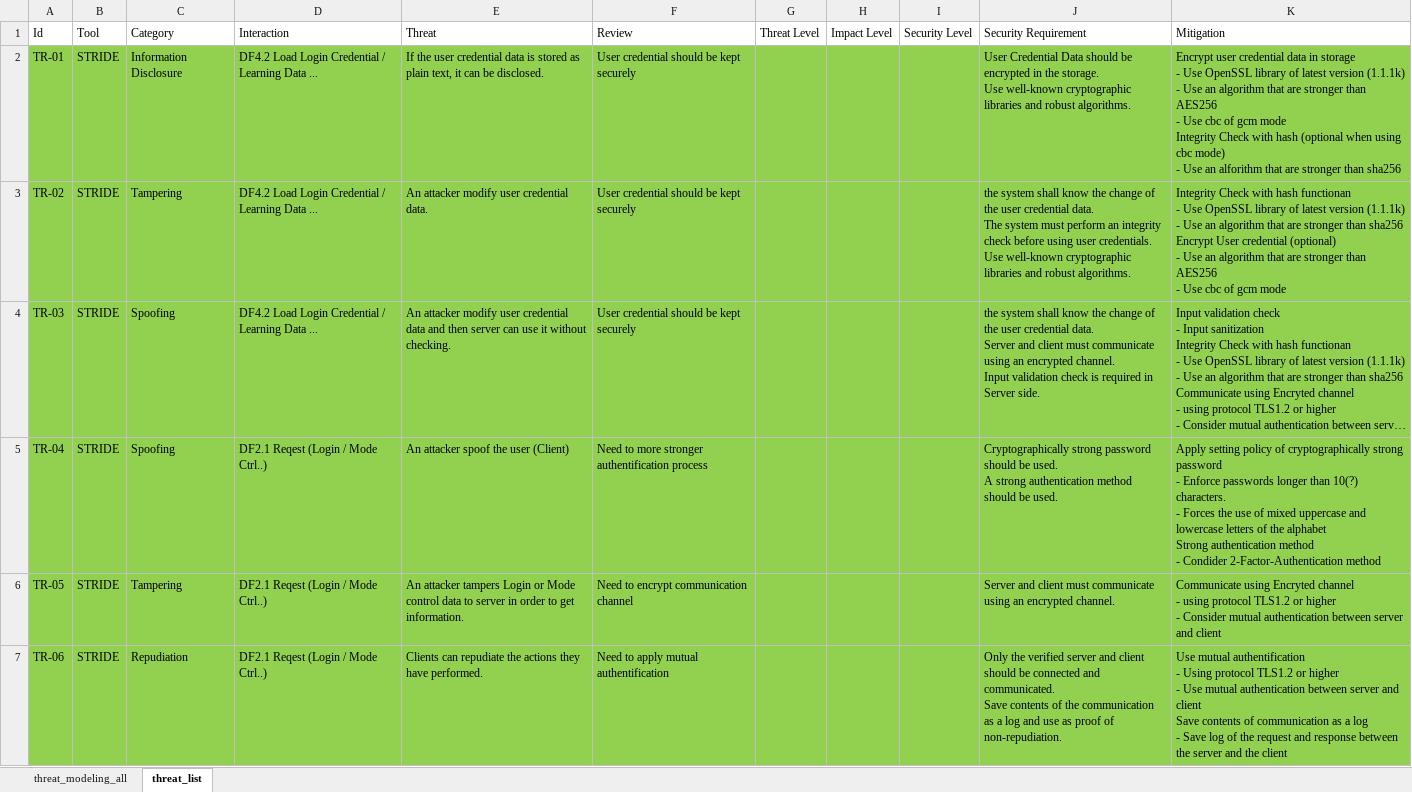
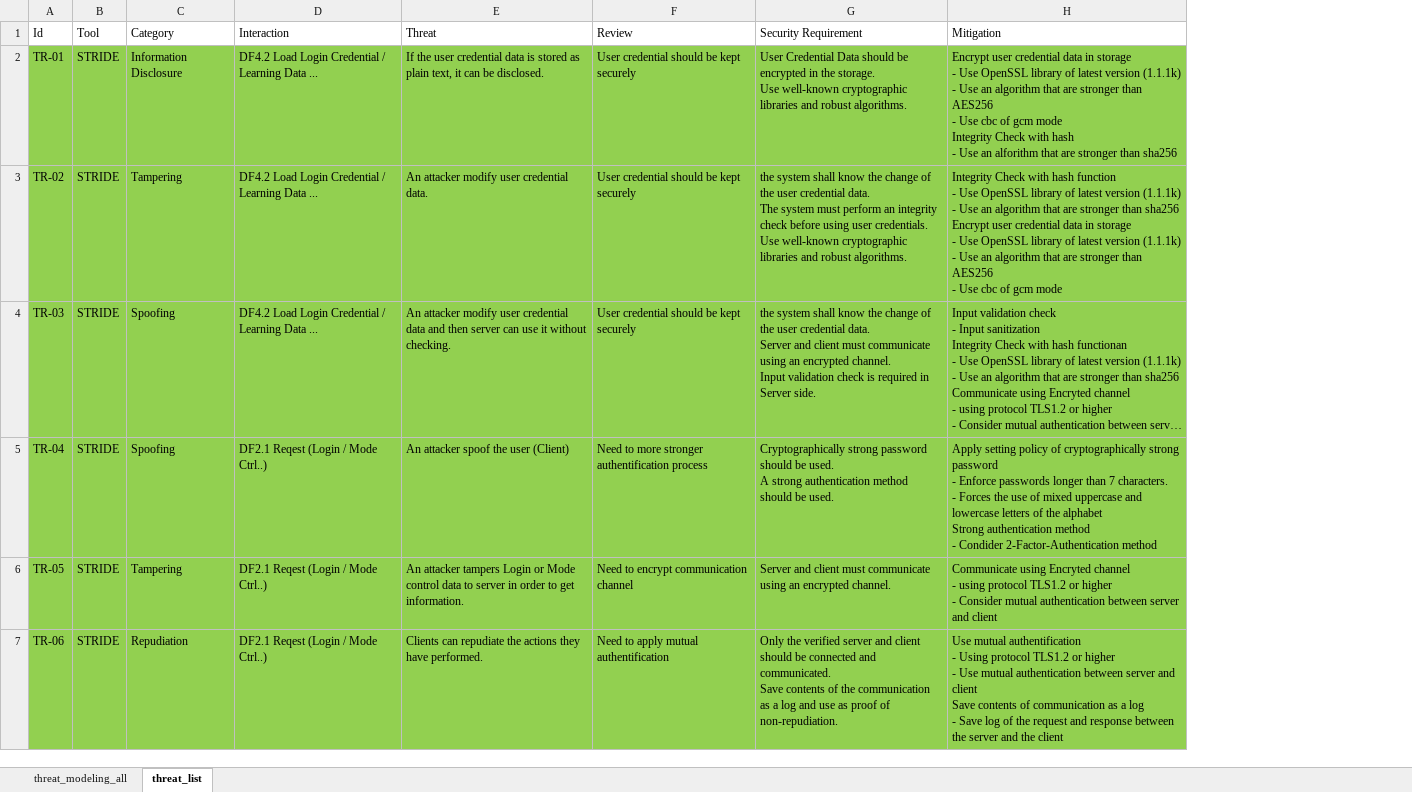
Before and after one commit to prayam/cmu_project_public_bak, an Excel workbook: docs/05_threat_modeling/threat_modeling.xlsx, sheet threat_list, drawn as a sheet; only a part is shown; long unchanged cells end in …; values as stored, in another font and other column widths than the file's, no borders; removed rows and columns are numbered as before the commit, all else as after; ↵ is a line break in a cell; the diff covers the shown part only; the diff names each change by its address in the sheet, - before the commit and + after, or states it on an @@ line.

Commit message:
[docs] upload security requirement & mitigation
upload security requirement & mitigation

```diff
--- a/docs/05_threat_modeling/threat_modeling.xlsx (sheet threat_list)
+++ b/docs/05_threat_modeling/threat_modeling.xlsx (sheet threat_list)
-column G (Threat Level), empty
-column H (Impact Level), empty
-column I (Security Level), empty
-H2 (Mitigation): …with hash (optional when using cbc mode) ↵ - Use…
+H2 (Mitigation): …with hash ↵ - Use…
-H3 (Mitigation): …with hash functionan ↵ - Use OpenSSL library of latest version (1.1.1k) ↵ - Use an algorithm that are stronger than sha256 ↵ Encrypt User credential (optional) ↵ - Use…
+H3 (Mitigation): …with hash function ↵ - Use OpenSSL library of latest version (1.1.1k) ↵ - Use an algorithm that are stronger than sha256 ↵ Encrypt user credential data in storage ↵ - Use OpenSSL library of latest version (1.1.1k) ↵ - Use…
-H5 (Mitigation): …longer than 10(?) characters. ↵ -…
+H5 (Mitigation): …longer than 7 characters. ↵ -…
```
Also changed, not shown: 5 edited cells elsewhere in this sheet, 1 other file.
